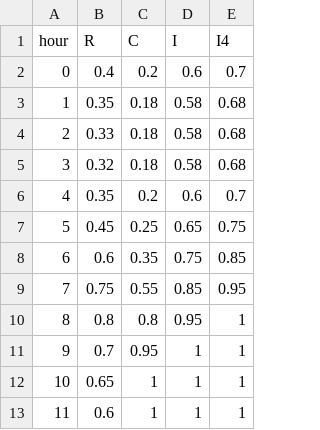
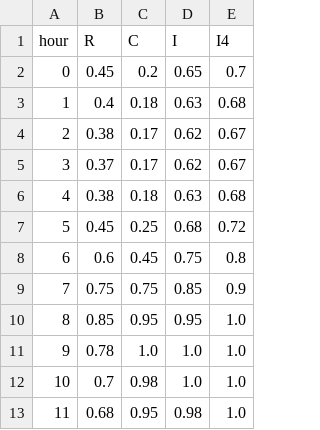
Before and after one commit to GustavoMoralesEspinoza/DNP_Base, a CSV file: DEP_AG_SIMPLE/Initialdata/18 bus/load_curves_by_consumer_type_template.csv, drawn as a sheet; only a part is shown; the diff covers the shown part only.

```diff
--- a/DEP_AG_SIMPLE/Initialdata/18 bus/load_curves_by_consumer_type_template.csv
+++ b/DEP_AG_SIMPLE/Initialdata/18 bus/load_curves_by_consumer_type_template.csv
@@ -1,13 +1,13 @@
 hour,R,C,I,I4
-0,0.4,0.2,0.6,0.7
-1,0.35,0.18,0.58,0.68
-2,0.33,0.18,0.58,0.68
-3,0.32,0.18,0.58,0.68
-4,0.35,0.2,0.6,0.7
-5,0.45,0.25,0.65,0.75
-6,0.6,0.35,0.75,0.85
-7,0.75,0.55,0.85,0.95
-8,0.8,0.8,0.95,1
-9,0.7,0.95,1,1
-10,0.65,1,1,1
-11,0.6,1,1,1
+0,0.45,0.2,0.65,0.7
+1,0.4,0.18,0.63,0.68
+2,0.38,0.17,0.62,0.67
+3,0.37,0.17,0.62,0.67
+4,0.38,0.18,0.63,0.68
+5,0.45,0.25,0.68,0.72
+6,0.6,0.45,0.75,0.8
+7,0.75,0.75,0.85,0.9
+8,0.85,0.95,0.95,1.0
+9,0.78,1.0,1.0,1.0
+10,0.7,0.98,1.0,1.0
+11,0.68,0.95,0.98,1.0
```
Also changed, not shown: 42 edited cells elsewhere in this file, DEP_AG_SIMPLE/Initialdata/18 bus/bus_catalog.csv, DEP_AG_SIMPLE/Initialdata/18 bus/line_options_long_normalized.csv, 13 other files.
